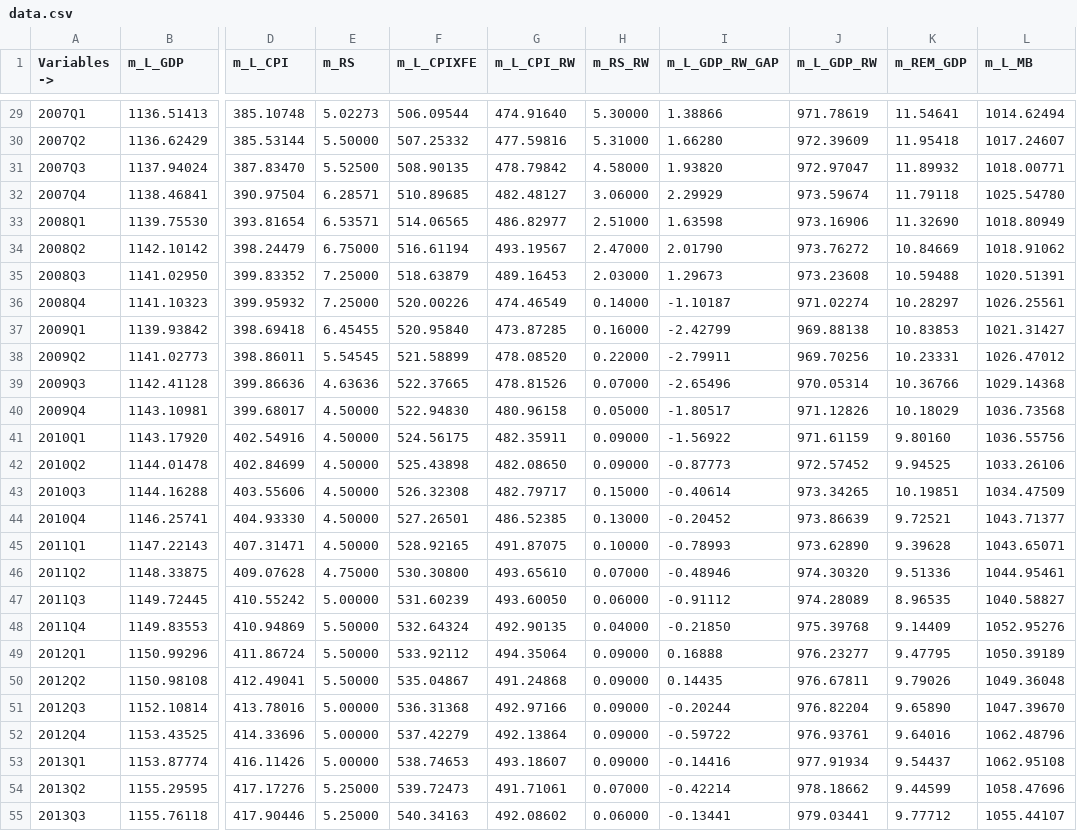
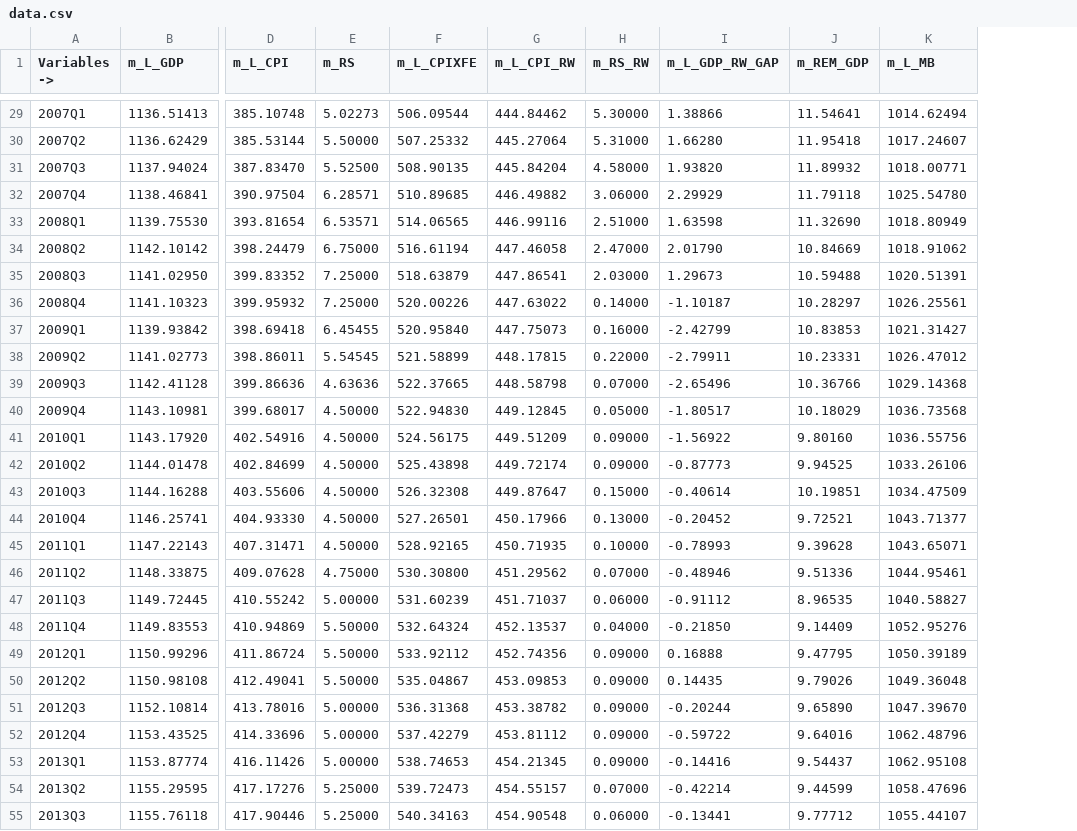
Before and after one commit to DIE-BG/QPM_DIE, a CSV file: data/corrimientos/2023-11/v0/data.csv, drawn as a sheet; only a part is shown, gaps mark what is left out; the diff covers the shown part only; the diff names each change by its address in the sheet, - before the commit and + after, or states it on an @@ line.

```diff
--- a/data/corrimientos/2023-11/v0/data.csv
+++ b/data/corrimientos/2023-11/v0/data.csv
-column J (m_L_GDP_RW), rows 29-55: 971.78619 | 972.39609 | 972.97047 | 973.59674 | 973.16906 | 973.76272 | 973.23608 | 971.02274 | 969.88138 | 969.70256 | 970.05314 | 971.12826 | 971.61159 | 972.57452 | 973.34265 | 973.86639 | 973.62890 | 974.30320 | 974.28089 | 975.39768 | 976.23277 | 976.67811 | 976.82204 | 976.93761 | 977.91934 | 978.18662 | 979.03441
-G29 (m_L_CPI_RW): 474.91640
+G29 (m_L_CPI_RW): 444.84462
-G30 (m_L_CPI_RW): 477.59816
+G30 (m_L_CPI_RW): 445.27064
-G31 (m_L_CPI_RW): 478.79842
+G31 (m_L_CPI_RW): 445.84204
-G32 (m_L_CPI_RW): 482.48127
+G32 (m_L_CPI_RW): 446.49882
-G33 (m_L_CPI_RW): 486.82977
+G33 (m_L_CPI_RW): 446.99116
-G34 (m_L_CPI_RW): 493.19567
+G34 (m_L_CPI_RW): 447.46058
-G35 (m_L_CPI_RW): 489.16453
+G35 (m_L_CPI_RW): 447.86541
-G36 (m_L_CPI_RW): 474.46549
+G36 (m_L_CPI_RW): 447.63022
-G37 (m_L_CPI_RW): 473.87285
+G37 (m_L_CPI_RW): 447.75073
-G38 (m_L_CPI_RW): 478.08520
+G38 (m_L_CPI_RW): 448.17815
-G39 (m_L_CPI_RW): 478.81526
+G39 (m_L_CPI_RW): 448.58798
-G40 (m_L_CPI_RW): 480.96158
+G40 (m_L_CPI_RW): 449.12845
-G41 (m_L_CPI_RW): 482.35911
+G41 (m_L_CPI_RW): 449.51209
-G42 (m_L_CPI_RW): 482.08650
+G42 (m_L_CPI_RW): 449.72174
-G43 (m_L_CPI_RW): 482.79717
+G43 (m_L_CPI_RW): 449.87647
-G44 (m_L_CPI_RW): 486.52385
+G44 (m_L_CPI_RW): 450.17966
-G45 (m_L_CPI_RW): 491.87075
+G45 (m_L_CPI_RW): 450.71935
-G46 (m_L_CPI_RW): 493.65610
+G46 (m_L_CPI_RW): 451.29562
-G47 (m_L_CPI_RW): 493.60050
+G47 (m_L_CPI_RW): 451.71037
-G48 (m_L_CPI_RW): 492.90135
+G48 (m_L_CPI_RW): 452.13537
-G49 (m_L_CPI_RW): 494.35064
+G49 (m_L_CPI_RW): 452.74356
-G50 (m_L_CPI_RW): 491.24868
+G50 (m_L_CPI_RW): 453.09853
-G51 (m_L_CPI_RW): 492.97166
+G51 (m_L_CPI_RW): 453.38782
-G52 (m_L_CPI_RW): 492.13864
+G52 (m_L_CPI_RW): 453.81112
-G53 (m_L_CPI_RW): 493.18607
+G53 (m_L_CPI_RW): 454.21345
-G54 (m_L_CPI_RW): 491.71061
+G54 (m_L_CPI_RW): 454.55157
-G55 (m_L_CPI_RW): 492.08602
+G55 (m_L_CPI_RW): 454.90548
```
Also changed, not shown: 67 edited cells elsewhere in this file, data/corrimientos/2024-02/v0/data.csv, data/corrimientos/2024-04/v0/data.csv, 7 other files.
